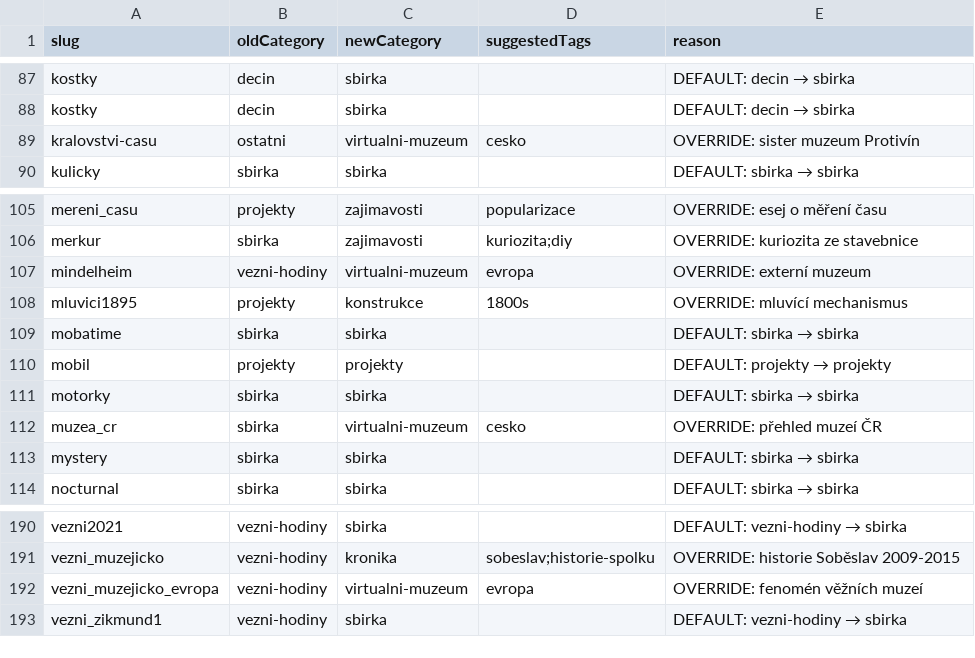
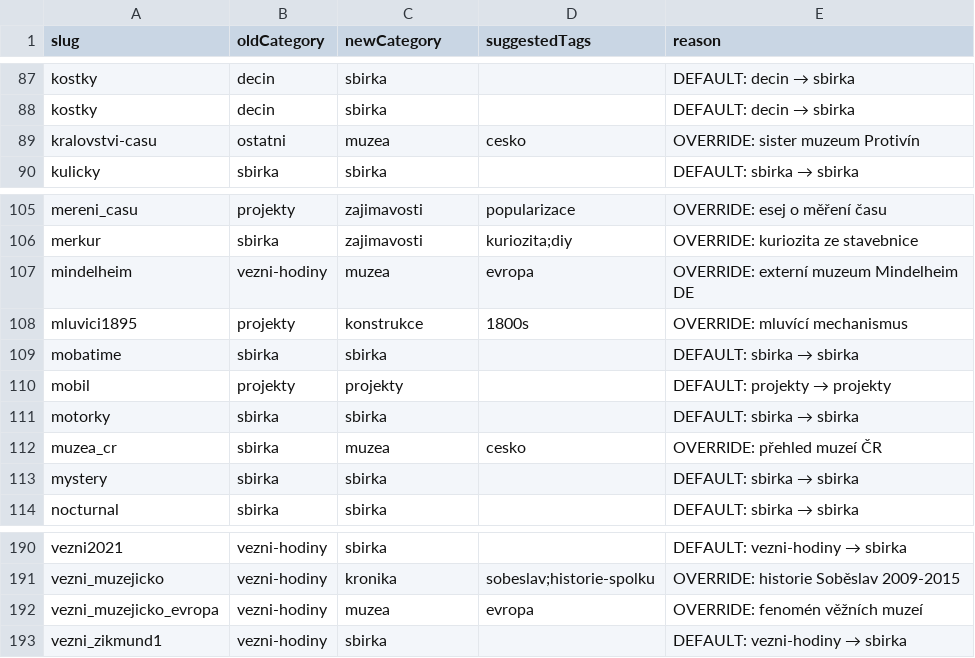
Before and after one commit to csh-cz/web, a CSV file: migration-plan.csv, drawn as a sheet; only a part is shown, gaps mark what is left out.

```diff
--- a/migration-plan.csv
+++ b/migration-plan.csv
@@ -88,3 +88,3 @@ slug,oldCategory,newCategory,suggestedTags,reason
 "kostky","decin","sbirka","","DEFAULT: decin → sbirka"
-"kralovstvi-casu","ostatni","virtualni-muzeum","cesko","OVERRIDE: sister muzeum Protivín"
+"kralovstvi-casu","ostatni","muzea","cesko","OVERRIDE: sister muzeum Protivín"
 "kulicky","sbirka","sbirka","","DEFAULT: sbirka → sbirka"
@@ -106,3 +106,3 @@ slug,oldCategory,newCategory,suggestedTags,reason
 "merkur","sbirka","zajimavosti","kuriozita;diy","OVERRIDE: kuriozita ze stavebnice"
-"mindelheim","vezni-hodiny","virtualni-muzeum","evropa","OVERRIDE: externí muzeum"
+"mindelheim","vezni-hodiny","muzea","evropa","OVERRIDE: externí muzeum Mindelheim DE"
 "mluvici1895","projekty","konstrukce","1800s","OVERRIDE: mluvící mechanismus"
@@ -111,3 +111,3 @@ slug,oldCategory,newCategory,suggestedTags,reason
 "motorky","sbirka","sbirka","","DEFAULT: sbirka → sbirka"
-"muzea_cr","sbirka","virtualni-muzeum","cesko","OVERRIDE: přehled muzeí ČR"
+"muzea_cr","sbirka","muzea","cesko","OVERRIDE: přehled muzeí ČR"
 "mystery","sbirka","sbirka","","DEFAULT: sbirka → sbirka"
@@ -191,3 +191,3 @@ slug,oldCategory,newCategory,suggestedTags,reason
 "vezni_muzejicko","vezni-hodiny","kronika","sobeslav;historie-spolku","OVERRIDE: historie Soběslav 2009-2015"
-"vezni_muzejicko_evropa","vezni-hodiny","virtualni-muzeum","evropa","OVERRIDE: fenomén věžních muzeí"
+"vezni_muzejicko_evropa","vezni-hodiny","muzea","evropa","OVERRIDE: fenomén věžních muzeí"
 "vezni_zikmund1","vezni-hodiny","sbirka","","DEFAULT: vezni-hodiny → sbirka"
```
Also changed, not shown: 4 other files.
